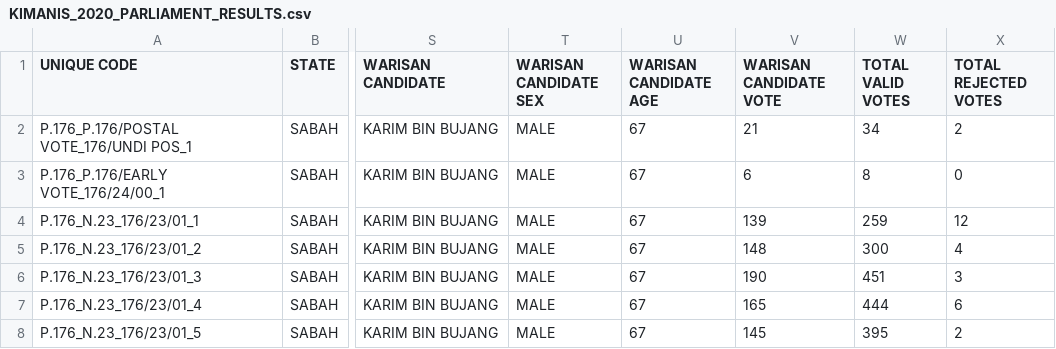
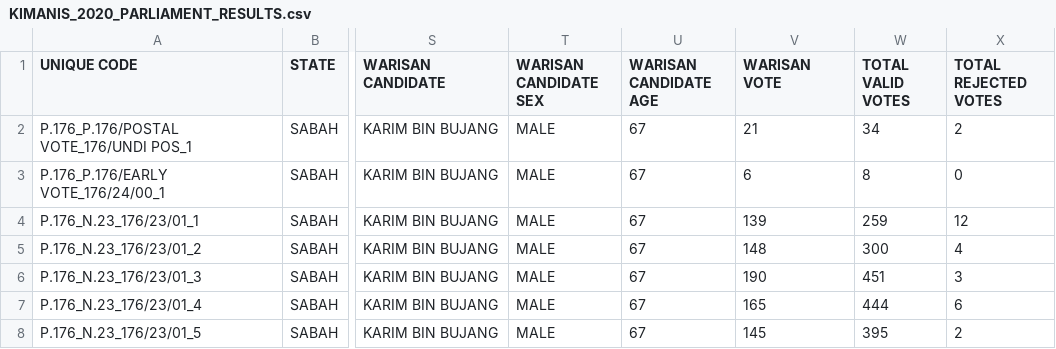
Before and after one commit to TindakMalaysia/By-Elections, a CSV file: 2020/1. KIMANIS/KIMANIS_2020_PARLIAMENT_RESULTS.csv, drawn as a sheet; only a part is shown, gaps mark what is left out; the diff names each change by its address in the sheet, - before the commit and + after, or states it on an @@ line.

Commit message:
Update KIMANIS_2020_PARLIAMENT_RESULTS.csv

```diff
--- a/2020/1. KIMANIS/KIMANIS_2020_PARLIAMENT_RESULTS.csv
+++ b/2020/1. KIMANIS/KIMANIS_2020_PARLIAMENT_RESULTS.csv
-V1: WARISAN CANDIDATE VOTE
+V1: WARISAN VOTE
```
